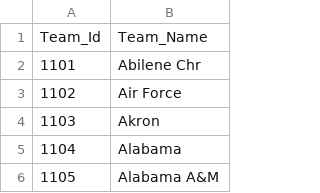
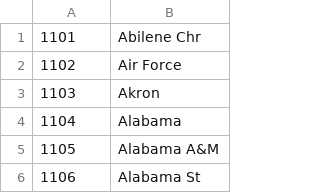
Before and after one commit to adetoito/MarchMadness2017Brackets, a CSV file: src/com/company/Teams.csv, drawn as a sheet; only a part is shown; the shorter side is filled out with more unchanged rows; the diff names each change by its address in the sheet, - before the commit and + after, or states it on an @@ line.

```diff
--- a/src/com/company/Teams.csv
+++ b/src/com/company/Teams.csv
-row 1: Team_Id | Team_Name
```
Also changed, not shown: 2 other files.
